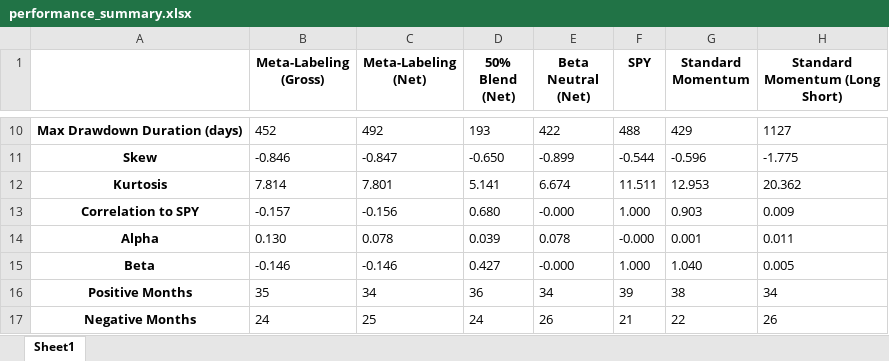
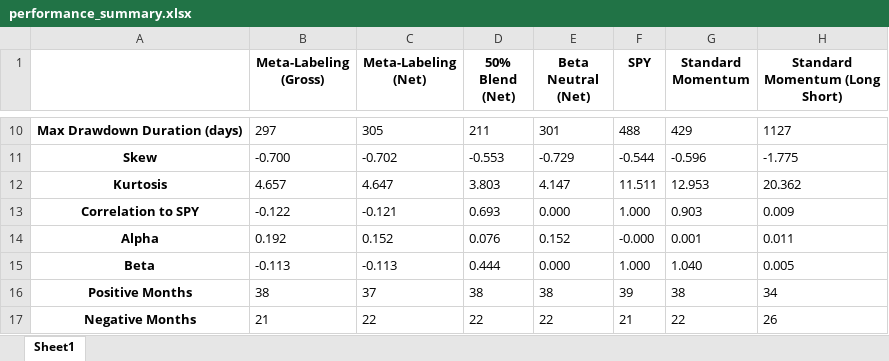
Before and after one commit to gautierpetit/meta-labeling-alpha-filter, an Excel workbook: results/performance_summary.xlsx, sheet Sheet1, drawn as a sheet; only a part is shown, gaps mark what is left out; values as stored, in another font and other column widths than the file's, no borders; the diff covers the shown part only; the diff names each change by its address in the sheet, - before the commit and + after, or states it on an @@ line.

```diff
--- a/results/performance_summary.xlsx (sheet Sheet1)
+++ b/results/performance_summary.xlsx (sheet Sheet1)
-B10 (Meta-Labeling (Gross)): 452
+B10 (Meta-Labeling (Gross)): 297
-C10 (Meta-Labeling (Net)): 492
+C10 (Meta-Labeling (Net)): 305
-D10 (50% Blend (Net)): 193
+D10 (50% Blend (Net)): 211
-E10 (Beta Neutral (Net)): 422
+E10 (Beta Neutral (Net)): 301
-B11 (Meta-Labeling (Gross)): -0.846
+B11 (Meta-Labeling (Gross)): -0.700
-C11 (Meta-Labeling (Net)): -0.847
+C11 (Meta-Labeling (Net)): -0.702
-D11 (50% Blend (Net)): -0.650
+D11 (50% Blend (Net)): -0.553
-E11 (Beta Neutral (Net)): -0.899
+E11 (Beta Neutral (Net)): -0.729
-B12 (Meta-Labeling (Gross)): 7.814
+B12 (Meta-Labeling (Gross)): 4.657
-C12 (Meta-Labeling (Net)): 7.801
+C12 (Meta-Labeling (Net)): 4.647
-D12 (50% Blend (Net)): 5.141
+D12 (50% Blend (Net)): 3.803
-E12 (Beta Neutral (Net)): 6.674
+E12 (Beta Neutral (Net)): 4.147
-B13 (Meta-Labeling (Gross)): -0.157
+B13 (Meta-Labeling (Gross)): -0.122
-C13 (Meta-Labeling (Net)): -0.156
+C13 (Meta-Labeling (Net)): -0.121
-D13 (50% Blend (Net)): 0.680
+D13 (50% Blend (Net)): 0.693
-E13 (Beta Neutral (Net)): -0.000
+E13 (Beta Neutral (Net)): 0.000
-B14 (Meta-Labeling (Gross)): 0.130
+B14 (Meta-Labeling (Gross)): 0.192
-C14 (Meta-Labeling (Net)): 0.078
+C14 (Meta-Labeling (Net)): 0.152
-D14 (50% Blend (Net)): 0.039
+D14 (50% Blend (Net)): 0.076
-E14 (Beta Neutral (Net)): 0.078
+E14 (Beta Neutral (Net)): 0.152
-B15 (Meta-Labeling (Gross)): -0.146
+B15 (Meta-Labeling (Gross)): -0.113
-C15 (Meta-Labeling (Net)): -0.146
+C15 (Meta-Labeling (Net)): -0.113
-D15 (50% Blend (Net)): 0.427
+D15 (50% Blend (Net)): 0.444
-E15 (Beta Neutral (Net)): -0.000
+E15 (Beta Neutral (Net)): 0.000
-B16 (Meta-Labeling (Gross)): 35
+B16 (Meta-Labeling (Gross)): 38
-C16 (Meta-Labeling (Net)): 34
+C16 (Meta-Labeling (Net)): 37
-D16 (50% Blend (Net)): 36
+D16 (50% Blend (Net)): 38
-E16 (Beta Neutral (Net)): 34
+E16 (Beta Neutral (Net)): 38
-B17 (Meta-Labeling (Gross)): 24
+B17 (Meta-Labeling (Gross)): 21
-C17 (Meta-Labeling (Net)): 25
+C17 (Meta-Labeling (Net)): 22
-D17 (50% Blend (Net)): 24
+D17 (50% Blend (Net)): 22
-E17 (Beta Neutral (Net)): 26
+E17 (Beta Neutral (Net)): 22
```
Also changed, not shown: 56 edited cells elsewhere in this sheet, 27 other files.
